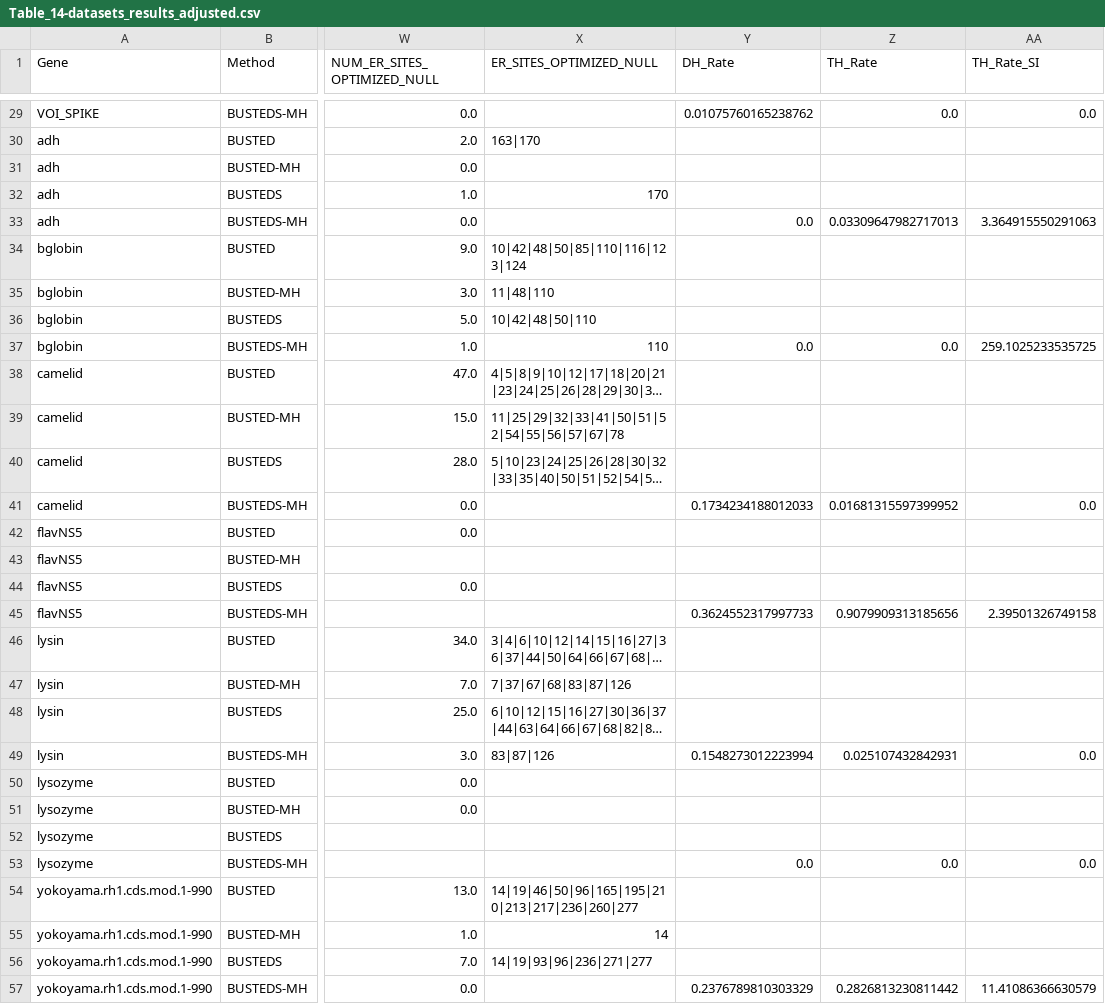
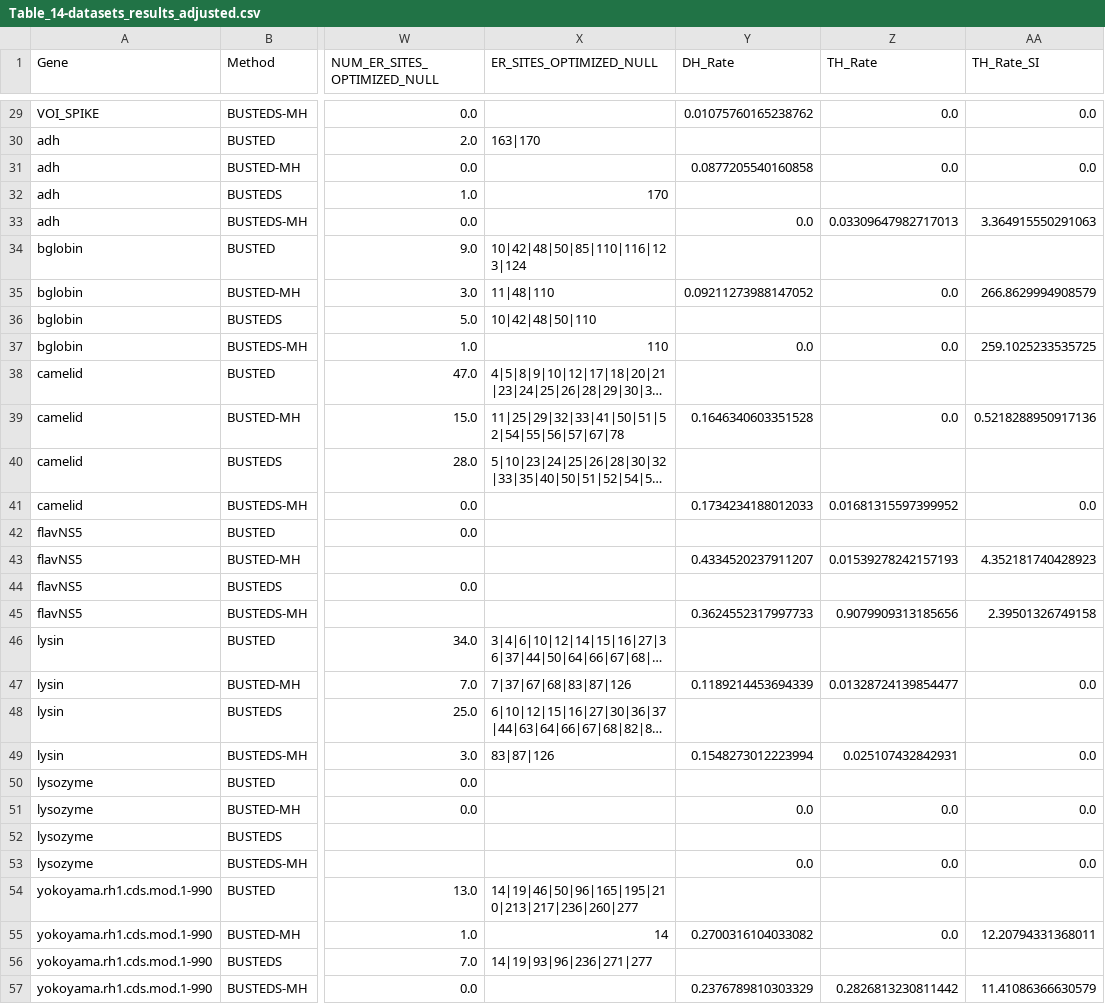
Before and after one commit to aglucaci/BUSTED_ModelTest, a CSV file: tables/Table_14-datasets_results_adjusted.csv, drawn as a sheet; only a part is shown, gaps mark what is left out; long unchanged cells end in …; the diff covers the shown part only; the diff names each change by its address in the sheet, - before the commit and + after, or states it on an @@ line.

Commit message:
BUSTED-MH, added mh rates

```diff
--- a/tables/Table_14-datasets_results_adjusted.csv
+++ b/tables/Table_14-datasets_results_adjusted.csv
-Y31 (DH_Rate): (empty)
+Y31 (DH_Rate): 0.0877205540160858
-Z31 (TH_Rate): (empty)
+Z31 (TH_Rate): 0.0
-AA31 (TH_Rate_SI): (empty)
+AA31 (TH_Rate_SI): 0.0
-Y35 (DH_Rate): (empty)
+Y35 (DH_Rate): 0.09211273988147052
-Z35 (TH_Rate): (empty)
+Z35 (TH_Rate): 0.0
-AA35 (TH_Rate_SI): (empty)
+AA35 (TH_Rate_SI): 266.8629994908579
-Y39 (DH_Rate): (empty)
+Y39 (DH_Rate): 0.1646340603351528
-Z39 (TH_Rate): (empty)
+Z39 (TH_Rate): 0.0
-AA39 (TH_Rate_SI): (empty)
+AA39 (TH_Rate_SI): 0.5218288950917136
-Y43 (DH_Rate): (empty)
+Y43 (DH_Rate): 0.4334520237911207
-Z43 (TH_Rate): (empty)
+Z43 (TH_Rate): 0.01539278242157193
-AA43 (TH_Rate_SI): (empty)
+AA43 (TH_Rate_SI): 4.352181740428923
-Y47 (DH_Rate): (empty)
+Y47 (DH_Rate): 0.1189214453694339
-Z47 (TH_Rate): (empty)
+Z47 (TH_Rate): 0.01328724139854477
-AA47 (TH_Rate_SI): (empty)
+AA47 (TH_Rate_SI): 0.0
-Y51 (DH_Rate): (empty)
+Y51 (DH_Rate): 0.0
-Z51 (TH_Rate): (empty)
+Z51 (TH_Rate): 0.0
-AA51 (TH_Rate_SI): (empty)
+AA51 (TH_Rate_SI): 0.0
-Y55 (DH_Rate): (empty)
+Y55 (DH_Rate): 0.2700316104033082
-Z55 (TH_Rate): (empty)
+Z55 (TH_Rate): 0.0
-AA55 (TH_Rate_SI): (empty)
+AA55 (TH_Rate_SI): 12.20794331368011
```
Also changed, not shown: 21 edited cells elsewhere in this file, 1 other file.
